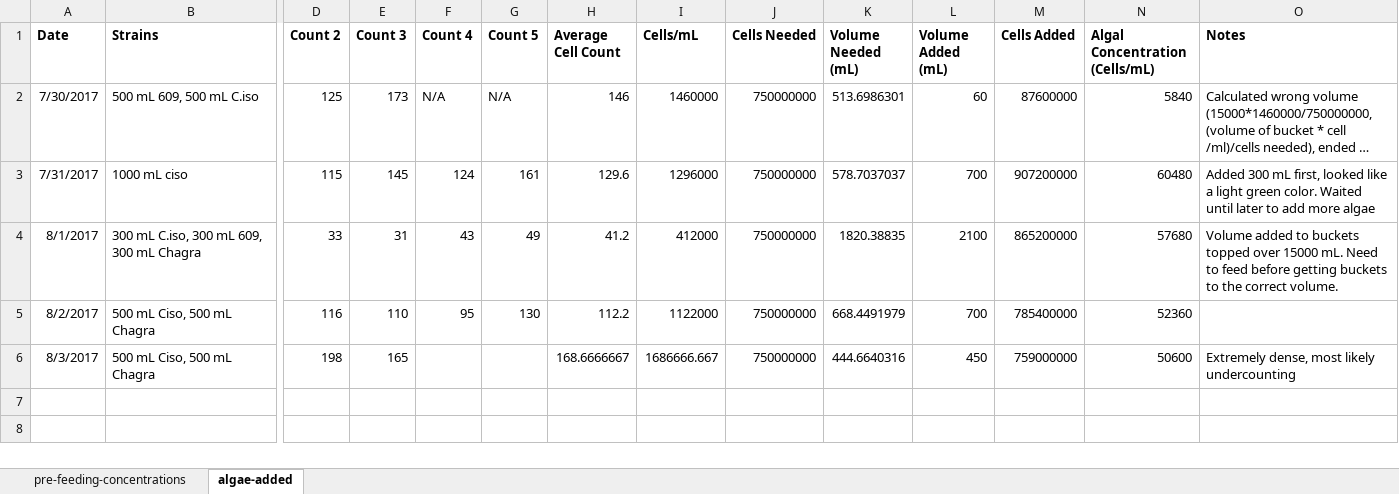
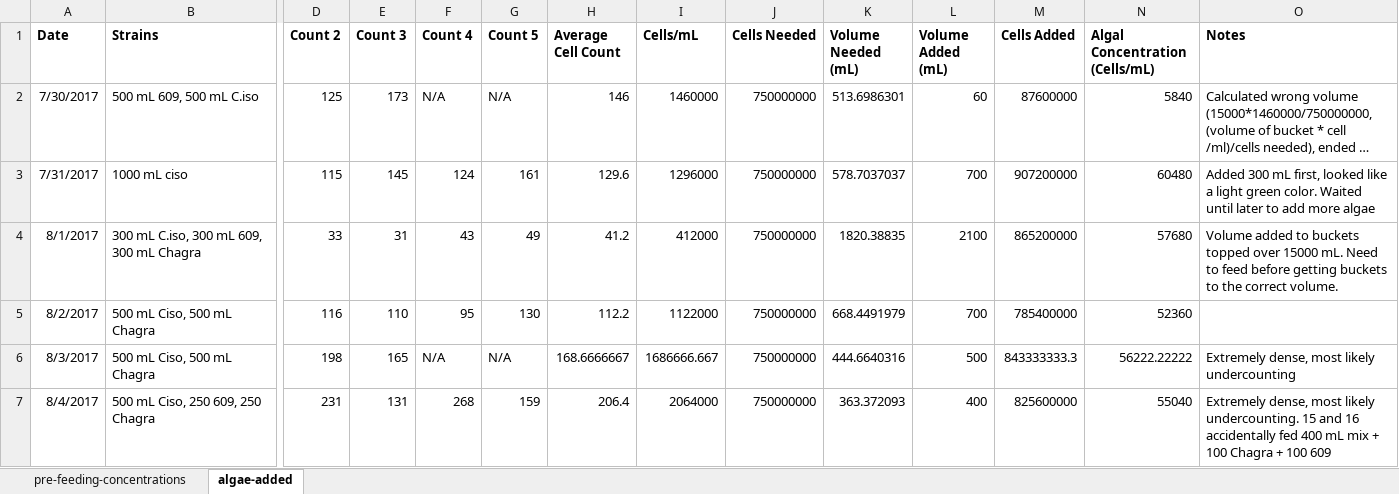
Before and after one commit to RobertsLab/project-oyster-oa, an Excel workbook: data/2017-07-30-pacific-oyster-larvae/2017-07-30-Feeding.xlsx, sheet algae-added, drawn as a sheet; only a part is shown, gaps mark what is left out; long unchanged cells end in …; values as stored, in another font and other column widths than the file's, no borders; rows hold the shown columns only; the diff names each change by its address in the sheet, - before the commit and + after, or states it on an @@ line.

Commit message:
updated totes and feeding

```diff
--- a/data/2017-07-30-pacific-oyster-larvae/2017-07-30-Feeding.xlsx (sheet algae-added)
+++ b/data/2017-07-30-pacific-oyster-larvae/2017-07-30-Feeding.xlsx (sheet algae-added)
-F6 (Count 4): (empty)
+F6 (Count 4): N/A
-G6 (Count 5): (empty)
+G6 (Count 5): N/A
-L6 (Volume Added (mL)): 450
+L6 (Volume Added (mL)): 500
-M6 (Cells Added): 759000000
+M6 (Cells Added): 843333333.3
-N6 (Algal Concentration (Cells/mL)): 50600
+N6 (Algal Concentration (Cells/mL)): 56222.22222
+row 7: 8/4/2017 | 500 mL Ciso, 250 609, 250 Chagra | 231 | 131 | 268 | 159 | 206.4 | 2064000 | 750000000 | 363.372093 | 400 | 825600000 | 55040 | Extremely dense, most likely undercounting. 15 and 16 accidentally fed 400 mL mix + 100 Chagra + 100 609
```
Also changed, not shown: data/2017-07-30-pacific-oyster-larvae/2017-07-31-Temperature.xlsx.
